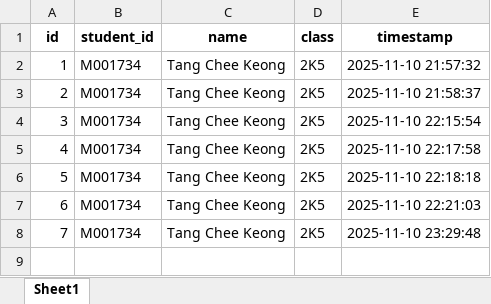
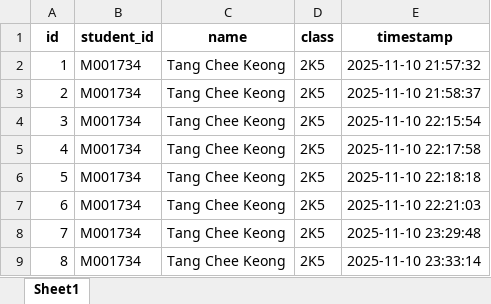
Before and after one commit to TCK10/PBL-Neo-SynthX, an Excel workbook: attendance_export.xlsx, sheet Sheet1, drawn as a sheet; values as stored, in another font and other column widths than the file's, no borders; the diff names each change by its address in the sheet, - before the commit and + after, or states it on an @@ line.

Commit message:
Auto update attendance

```diff
--- a/attendance_export.xlsx (sheet Sheet1)
+++ b/attendance_export.xlsx (sheet Sheet1)
+row 9: 8 | M001734 | Tang Chee Keong | 2K5 | 2025-11-10 23:33:14
```
Also changed, not shown: 1 other file.
